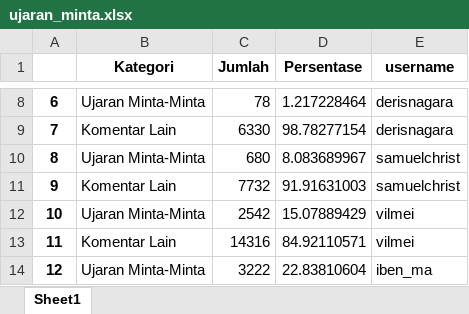
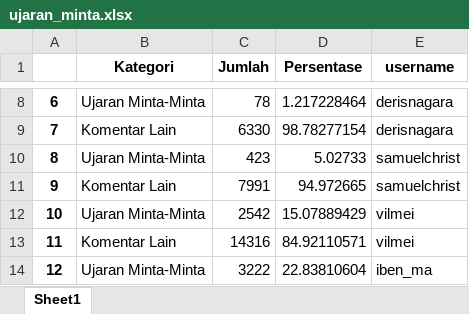
Before and after one commit to NathanAr42/Instagram2025, an Excel workbook: ujaran_minta.xlsx, sheet Sheet1, drawn as a sheet; only a part is shown, gaps mark what is left out; values as stored, in another font and other column widths than the file's, no borders; the diff names each change by its address in the sheet, - before the commit and + after, or states it on an @@ line.

Commit message:
Add files via upload

```diff
--- a/ujaran_minta.xlsx (sheet Sheet1)
+++ b/ujaran_minta.xlsx (sheet Sheet1)
-C10 (Jumlah): 680
+C10 (Jumlah): 423
-D10 (Persentase): 8.083689967
+D10 (Persentase): 5.02733
-C11 (Jumlah): 7732
+C11 (Jumlah): 7991
-D11 (Persentase): 91.91631003
+D11 (Persentase): 94.972665
```
